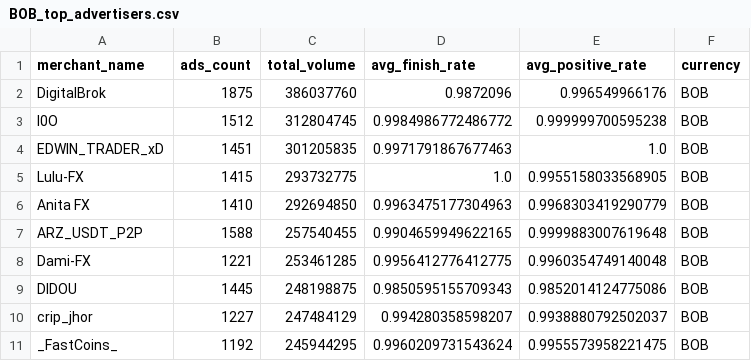
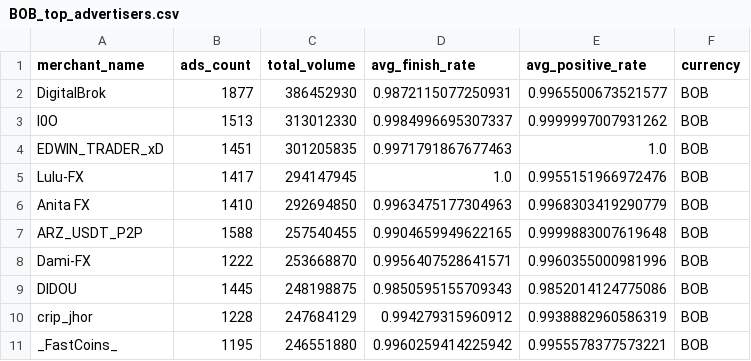
Before and after one commit to hec-dacm-p2p-2025/final-project, a CSV file: phase3_dashboard/exports/top_advertisers_by_currency/BOB_top_advertisers.csv, drawn as a sheet.

```diff
--- a/phase3_dashboard/exports/top_advertisers_by_currency/BOB_top_advertisers.csv
+++ b/phase3_dashboard/exports/top_advertisers_by_currency/BOB_top_advertisers.csv
@@ -1,11 +1,11 @@
 merchant_name,ads_count,total_volume,avg_finish_rate,avg_positive_rate,currency
-DigitalBrok,1875,386037760,0.9872096,0.996549966176,BOB
-I0O,1512,312804745,0.9984986772486772,0.999999700595238,BOB
+DigitalBrok,1877,386452930,0.9872115077250931,0.9965500673521577,BOB
+I0O,1513,313012330,0.9984996695307337,0.9999997007931262,BOB
 EDWIN_TRADER_xD,1451,301205835,0.9971791867677463,1.0,BOB
-Lulu-FX,1415,293732775,1.0,0.9955158033568905,BOB
+Lulu-FX,1417,294147945,1.0,0.9955151966972476,BOB
 Anita FX,1410,292694850,0.9963475177304963,0.9968303419290779,BOB
 ARZ_USDT_P2P,1588,257540455,0.9904659949622165,0.9999883007619648,BOB
-Dami-FX,1221,253461285,0.9956412776412775,0.9960354749140048,BOB
+Dami-FX,1222,253668870,0.9956407528641571,0.9960355000981996,BOB
 DIDOU,1445,248198875,0.9850595155709343,0.9852014124775086,BOB
-crip_jhor,1227,247484129,0.994280358598207,0.9938880792502037,BOB
-_FastCoins_,1192,245944295,0.9960209731543624,0.9955573958221475,BOB
+crip_jhor,1228,247684129,0.994279315960912,0.9938882960586319,BOB
+_FastCoins_,1195,246551880,0.9960259414225942,0.9955578377573221,BOB
```
Also changed, not shown: phase3_dashboard/exports/p2p_spread_by_currency/BOB_p2p_spread.csv, phase3_dashboard/exports/p2p_spread_by_currency/CNY_p2p_spread.csv, 54 other files.
